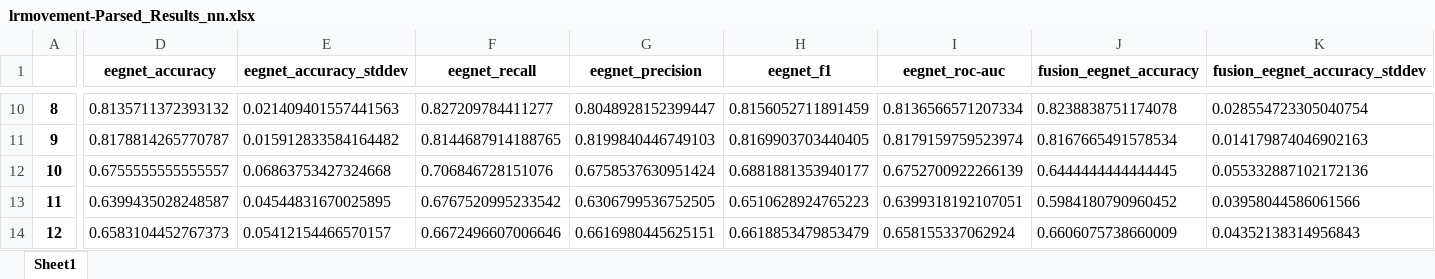
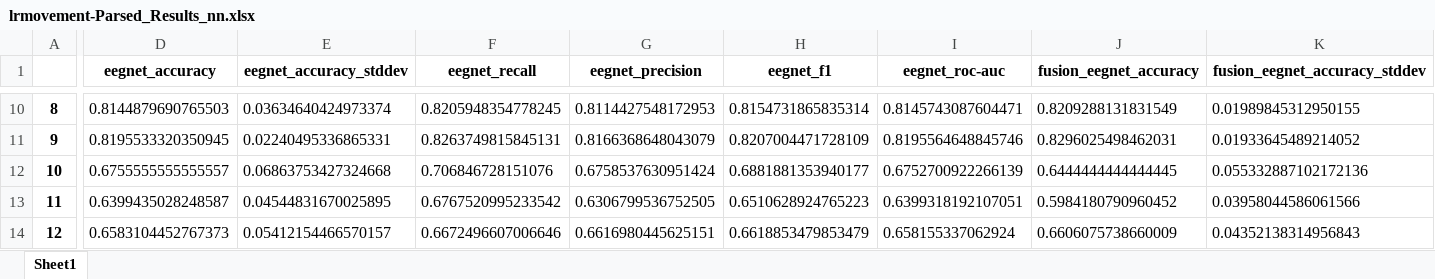
Before and after one commit to Spongular/OpenBCIResearch, an Excel workbook: ClassifierTesterResults/Batch/lrmovement-Parsed_Results_nn.xlsx, sheet Sheet1, drawn as a sheet; only a part is shown, gaps mark what is left out; values as stored, in another font and other column widths than the file's, no borders; the diff covers the shown part only; the diff names each change by its address in the sheet, - before the commit and + after, or states it on an @@ line.

```diff
--- a/ClassifierTesterResults/Batch/lrmovement-Parsed_Results_nn.xlsx (sheet Sheet1)
+++ b/ClassifierTesterResults/Batch/lrmovement-Parsed_Results_nn.xlsx (sheet Sheet1)
-D10 (eegnet_accuracy): 0.8135711372393132
+D10 (eegnet_accuracy): 0.8144879690765503
-E10 (eegnet_accuracy_stddev): 0.021409401557441563
+E10 (eegnet_accuracy_stddev): 0.03634640424973374
-F10 (eegnet_recall): 0.827209784411277
+F10 (eegnet_recall): 0.8205948354778245
-G10 (eegnet_precision): 0.8048928152399447
+G10 (eegnet_precision): 0.8114427548172953
-H10 (eegnet_f1): 0.8156052711891459
+H10 (eegnet_f1): 0.8154731865835314
-I10 (eegnet_roc-auc): 0.8136566571207334
+I10 (eegnet_roc-auc): 0.8145743087604471
-J10 (fusion_eegnet_accuracy): 0.8238838751174078
+J10 (fusion_eegnet_accuracy): 0.8209288131831549
-K10 (fusion_eegnet_accuracy_stddev): 0.028554723305040754
+K10 (fusion_eegnet_accuracy_stddev): 0.01989845312950155
-D11 (eegnet_accuracy): 0.8178814265770787
+D11 (eegnet_accuracy): 0.8195533320350945
-E11 (eegnet_accuracy_stddev): 0.015912833584164482
+E11 (eegnet_accuracy_stddev): 0.02240495336865331
-F11 (eegnet_recall): 0.8144687914188765
+F11 (eegnet_recall): 0.8263749815845131
-G11 (eegnet_precision): 0.8199840446749103
+G11 (eegnet_precision): 0.8166368648043079
-H11 (eegnet_f1): 0.8169903703440405
+H11 (eegnet_f1): 0.8207004471728109
-I11 (eegnet_roc-auc): 0.8179159759523974
+I11 (eegnet_roc-auc): 0.8195564648845746
-J11 (fusion_eegnet_accuracy): 0.8167665491578534
+J11 (fusion_eegnet_accuracy): 0.8296025498462031
-K11 (fusion_eegnet_accuracy_stddev): 0.014179874046902163
+K11 (fusion_eegnet_accuracy_stddev): 0.01933645489214052
```
Also changed, not shown: 224 edited cells elsewhere in this sheet, ClassifierTesterResults/Batch/hfimaginary-Parsed_Results_ml.xlsx, ClassifierTesterResults/Batch/hfimaginary-Parsed_Results_nn.xlsx, 12 other files.
